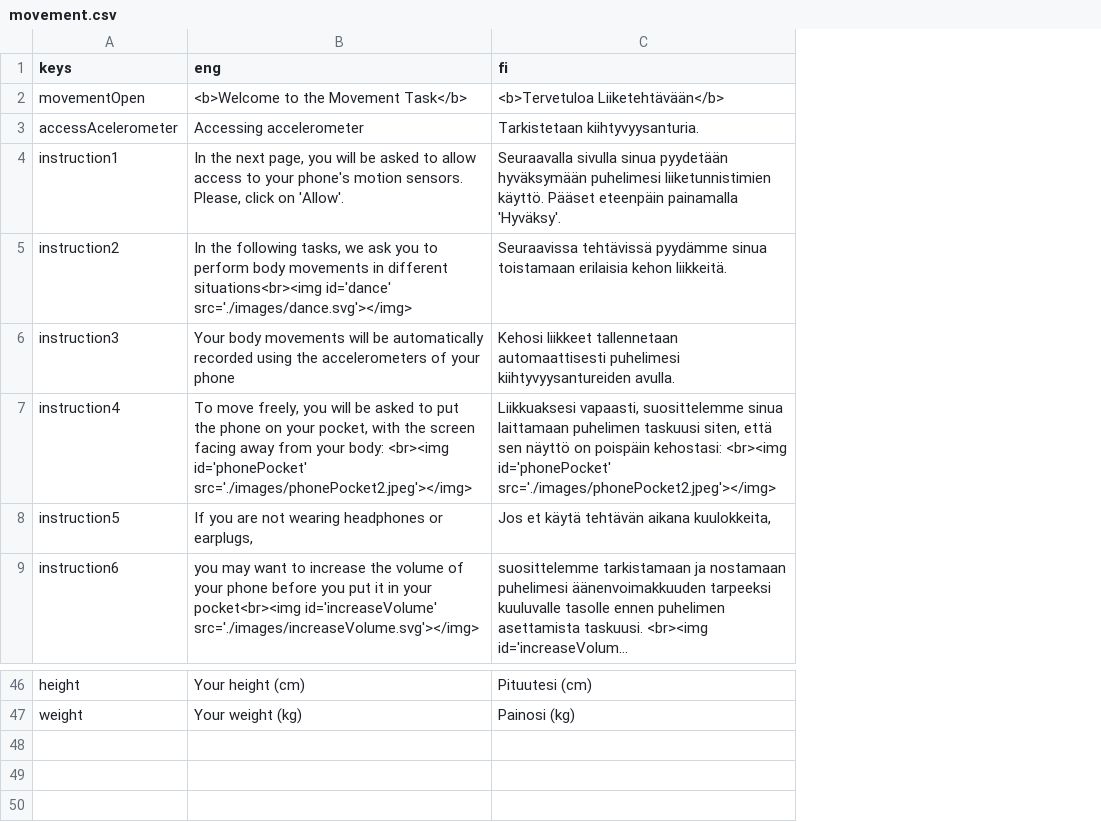
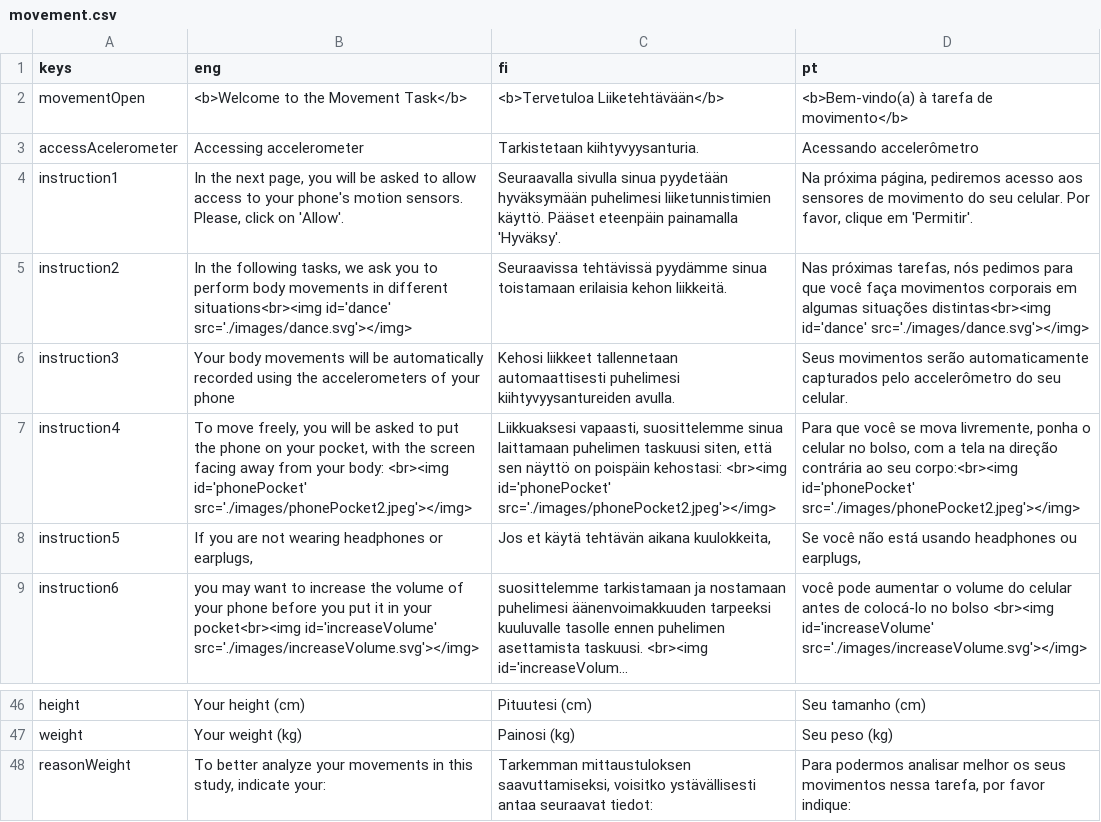
Before and after one commit to pasoneto/MMBB, a CSV file: utils/translationsProcess/movement.csv, drawn as a sheet; only a part is shown, gaps mark what is left out; long unchanged cells end in …; the diff names each change by its address in the sheet, - before the commit and + after, or states it on an @@ line.

```diff
--- a/utils/translationsProcess/movement.csv
+++ b/utils/translationsProcess/movement.csv
+column D (pt), rows 2-9: <b>Bem-vindo(a) à tarefa de movimento</b> | Acessando accelerômetro | Na próxima página, pediremos acesso aos sensores de movimento do seu celular. Por favor, clique em 'Permitir'. | Nas próximas tarefas, nós pedimos para que você faça movimentos corporais em algumas situações distintas<br><img id='dance' src='./images/dance.svg'></img> | Seus movimentos serão automaticamente capturados pelo accelerômetro do seu celular. | Para que você se mova livremente, ponha o celular no bolso, com a tela na direção contrária ao seu corpo:<br><img id='phonePocket' src='./images/phonePocket2.jpeg'></img> | Se você não está usando headphones ou earplugs, | você pode aumentar o volume do celular antes de colocá-lo no bolso <br><img id='increaseVolume' src='./images/increaseVolume.svg'></img>; rows 46-47: Seu tamanho (cm) | Seu peso (kg)
+row 48: reasonWeight | To better analyze your movements in this study, indicate your: | Tarkemman mittaustuloksen saavuttamiseksi, voisitko ystävällisesti antaa seuraavat tiedot: | Para podermos analisar melhor os seus movimentos nessa tarefa, por favor indique:
```
Also changed, not shown: utils/translationsProcess/initialInstructions.csv, utils/translationsProcess/recurring.csv, 12 other files.
